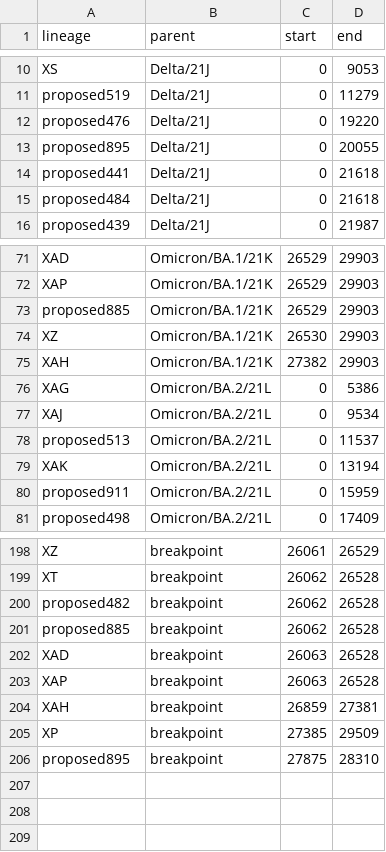
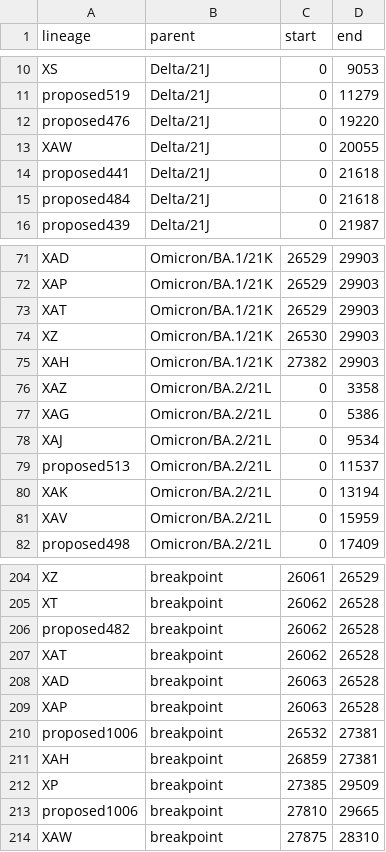
Before and after one commit to ktmeaton/ncov-recombinant, a TSV file: resources/breakpoints_clade.tsv, drawn as a sheet; only a part is shown, gaps mark what is left out; the diff covers the shown part only.

```diff
--- a/resources/breakpoints_clade.tsv
+++ b/resources/breakpoints_clade.tsv
@@ -12,3 +12,3 @@ proposed519	Delta/21J	0	11279
 proposed476	Delta/21J	0	19220
-proposed895	Delta/21J	0	20055
+XAW	Delta/21J	0	20055
 proposed441	Delta/21J	0	21618
@@ -72,5 +72,6 @@ XAD	Omicron/BA.1/21K	26529	29903
 XAP	Omicron/BA.1/21K	26529	29903
-proposed885	Omicron/BA.1/21K	26529	29903
+XAT	Omicron/BA.1/21K	26529	29903
 XZ	Omicron/BA.1/21K	26530	29903
 XAH	Omicron/BA.1/21K	27382	29903
+XAZ	Omicron/BA.2/21L	0	3358
 XAG	Omicron/BA.2/21L	0	5386
@@ -79,3 +80,3 @@ proposed513	Omicron/BA.2/21L	0	11537
 XAK	Omicron/BA.2/21L	0	13194
-proposed911	Omicron/BA.2/21L	0	15959
+XAV	Omicron/BA.2/21L	0	15959
 proposed498	Omicron/BA.2/21L	0	17409
@@ -200,7 +206,9 @@ XT	breakpoint	26062	26528
 proposed482	breakpoint	26062	26528
-proposed885	breakpoint	26062	26528
+XAT	breakpoint	26062	26528
 XAD	breakpoint	26063	26528
 XAP	breakpoint	26063	26528
+proposed1006	breakpoint	26532	27381
 XAH	breakpoint	26859	27381
 XP	breakpoint	27385	29509
-proposed895	breakpoint	27875	28310
+proposed1006	breakpoint	27810	29665
+XAW	breakpoint	27875	28310
```
Also changed, not shown: 5 added rows and 16 edited cells elsewhere in this file, resources/issues.tsv, 3 other files.
